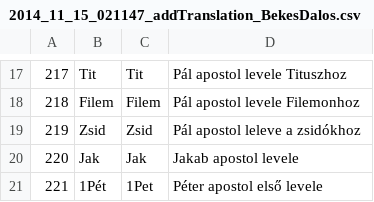
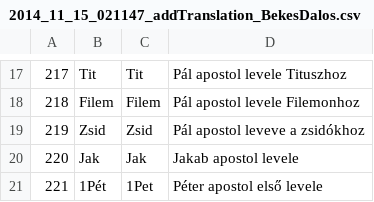
Before and after one commit to borazslo/szentiras.hu, a CSV file: database/migrations/2014_11_15_021147_addTranslation_BekesDalos.csv, drawn as a sheet; only a part is shown, gaps mark what is left out.

```diff
--- a/database/migrations/2014_11_15_021147_addTranslation_BekesDalos.csv
+++ b/database/migrations/2014_11_15_021147_addTranslation_BekesDalos.csv
@@ -18,3 +18,3 @@
 218,Filem,Filem,Pál apostol levele Filemonhoz,,
-219,Zsid,Zsid,Pál apostol leleve a zsidókhoz,,
+219,Zsid,Zsid,Pál apostol leveve a zsidókhoz,,
 220,Jak,Jak,Jakab apostol levele,,
```
Also changed, not shown: 1 other file.
